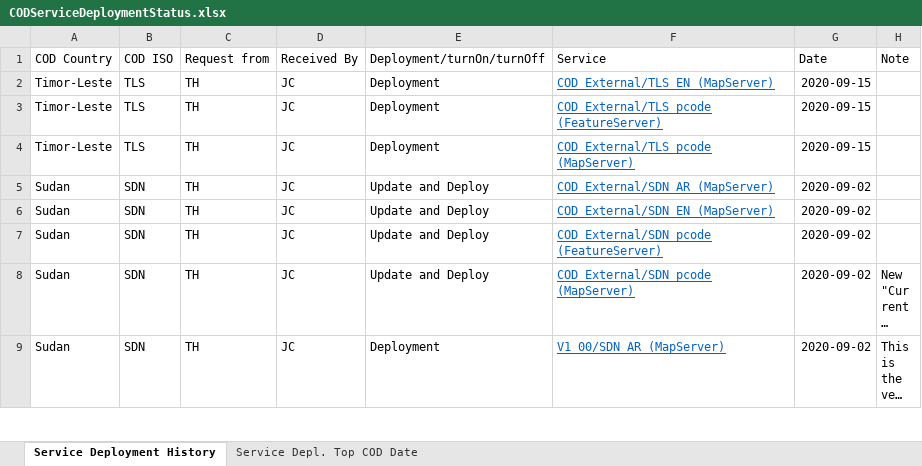
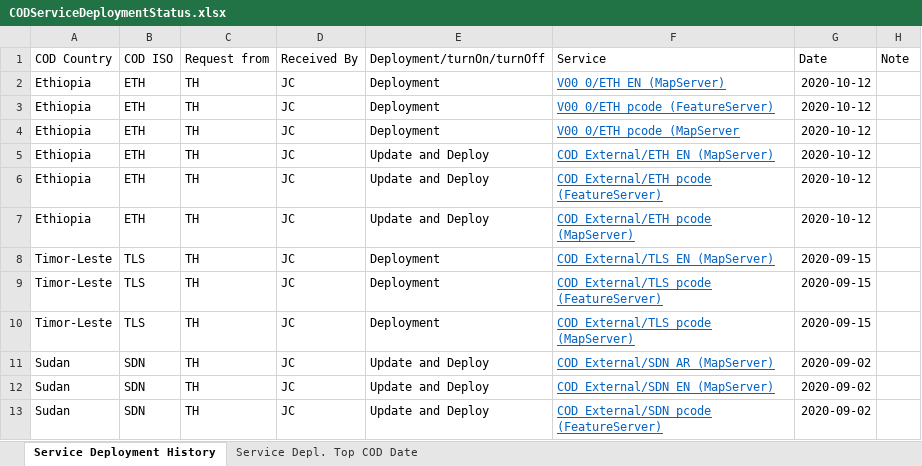
Before and after one commit to UGA-ITOSHumanitarianGIS/mapservicedoc, an Excel workbook: Data/CODServiceDeploymentStatus.xlsx, sheet Service Deployment History, drawn as a sheet; only a part is shown; the shorter side is filled out with more unchanged rows; long unchanged cells end in …; values as stored, in another font and other column widths than the file's, no borders; conditional formats and table styles not drawn; the diff names each change by its address in the sheet, - before the commit and + after, or states it on an @@ line.

Commit message:
Update CODServiceDeploymentStatus.xlsx
Ethiopia update and deploy

```diff
--- a/Data/CODServiceDeploymentStatus.xlsx (sheet Service Deployment History)
+++ b/Data/CODServiceDeploymentStatus.xlsx (sheet Service Deployment History)
+row 2: Ethiopia | ETH | TH | JC | Deployment | V00_0/ETH_EN (MapServer) | 2020-10-12
+row 3: Ethiopia | ETH | TH | JC | Deployment | V00_0/ETH_pcode (FeatureServer) | 2020-10-12
+row 4: Ethiopia | ETH | TH | JC | Deployment | V00_0/ETH_pcode (MapServer | 2020-10-12
+row 5: Ethiopia | ETH | TH | JC | Update and Deploy | COD_External/ETH_EN (MapServer) | 2020-10-12
+row 6: Ethiopia | ETH | TH | JC | Update and Deploy | COD_External/ETH_pcode (FeatureServer) | 2020-10-12
+row 7: Ethiopia | ETH | TH | JC | Update and Deploy | COD_External/ETH_pcode (MapServer) | 2020-10-12
```
